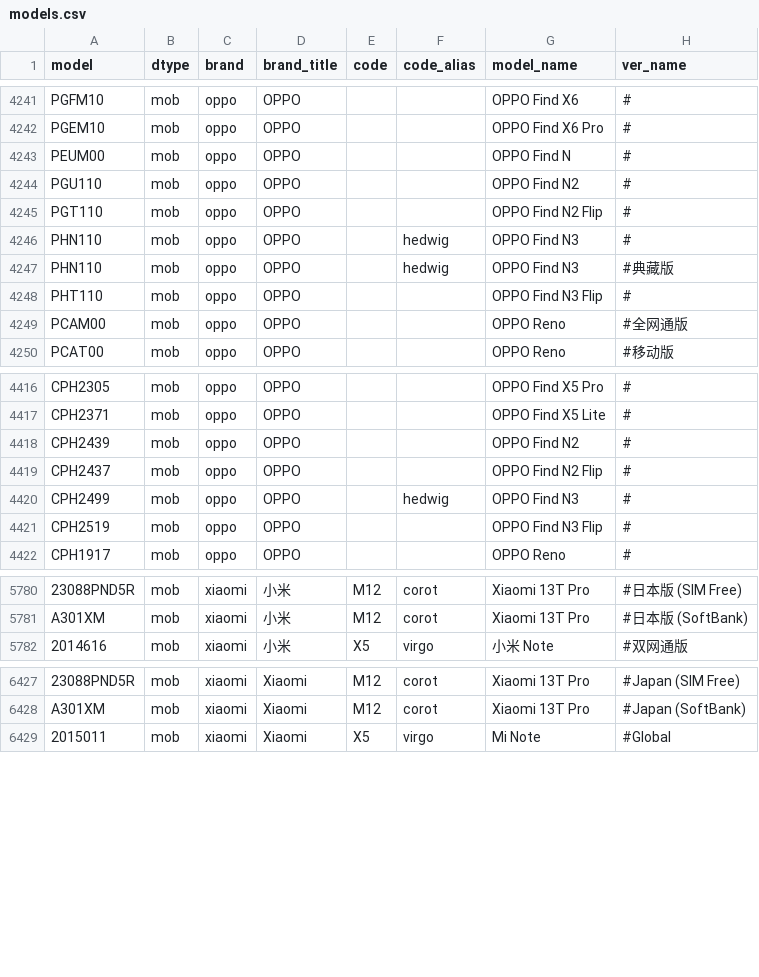
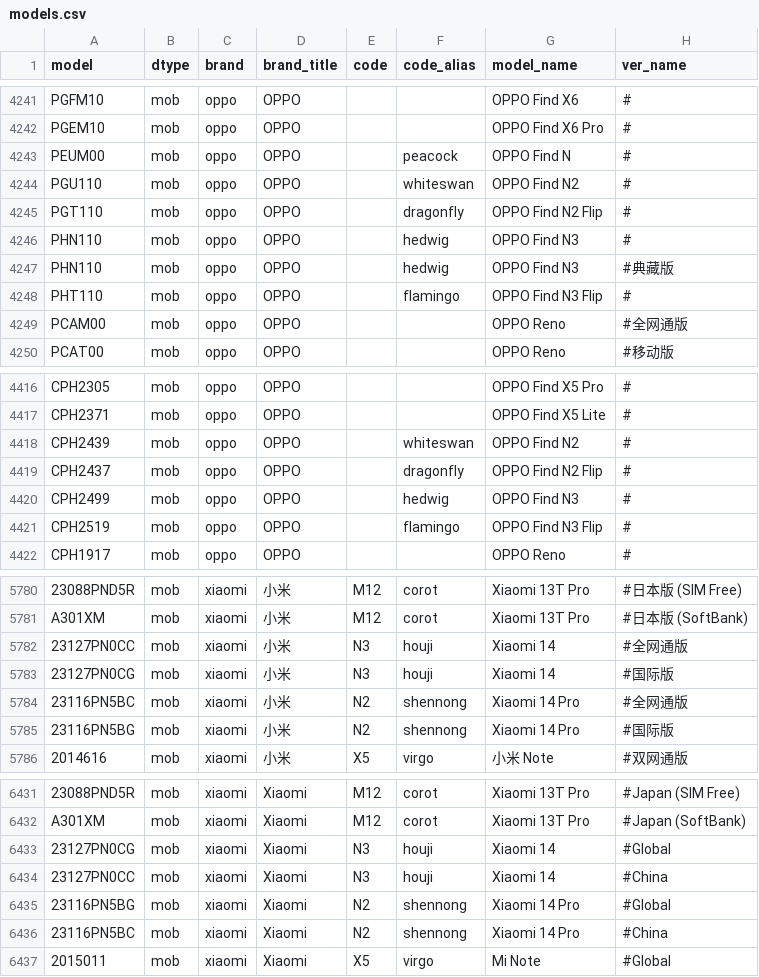
Before and after one commit to KHwang9883/MobileModels, a CSV file: scripts/models.csv, drawn as a sheet; only a part is shown, gaps mark what is left out; the diff names each change by its address in the sheet, - before the commit and + after, or states it on an @@ line.

Commit message:
[xiaomi] 新增 Xiaomi 14 系列

```diff
--- a/scripts/models.csv
+++ b/scripts/models.csv
-F4243 (code_alias): (empty)
+F4243 (code_alias): peacock
-F4244 (code_alias): (empty)
+F4244 (code_alias): whiteswan
-F4245 (code_alias): (empty)
+F4245 (code_alias): dragonfly
-F4248 (code_alias): (empty)
+F4248 (code_alias): flamingo
-F4418 (code_alias): (empty)
+F4418 (code_alias): whiteswan
-F4419 (code_alias): (empty)
+F4419 (code_alias): dragonfly
-F4421 (code_alias): (empty)
+F4421 (code_alias): flamingo
+row 5782: 23127PN0CC | mob | xiaomi | 小米 | N3 | houji | Xiaomi 14 | #全网通版
+row 5783: 23127PN0CG | mob | xiaomi | 小米 | N3 | houji | Xiaomi 14 | #国际版
+row 5784: 23116PN5BC | mob | xiaomi | 小米 | N2 | shennong | Xiaomi 14 Pro | #全网通版
+row 5785: 23116PN5BG | mob | xiaomi | 小米 | N2 | shennong | Xiaomi 14 Pro | #国际版
+row 6433: 23127PN0CG | mob | xiaomi | Xiaomi | N3 | houji | Xiaomi 14 | #Global
+row 6434: 23127PN0CC | mob | xiaomi | Xiaomi | N3 | houji | Xiaomi 14 | #China
+row 6435: 23116PN5BG | mob | xiaomi | Xiaomi | N2 | shennong | Xiaomi 14 Pro | #Global
+row 6436: 23116PN5BC | mob | xiaomi | Xiaomi | N2 | shennong | Xiaomi 14 Pro | #China
```
Also changed, not shown: 2 other files.
